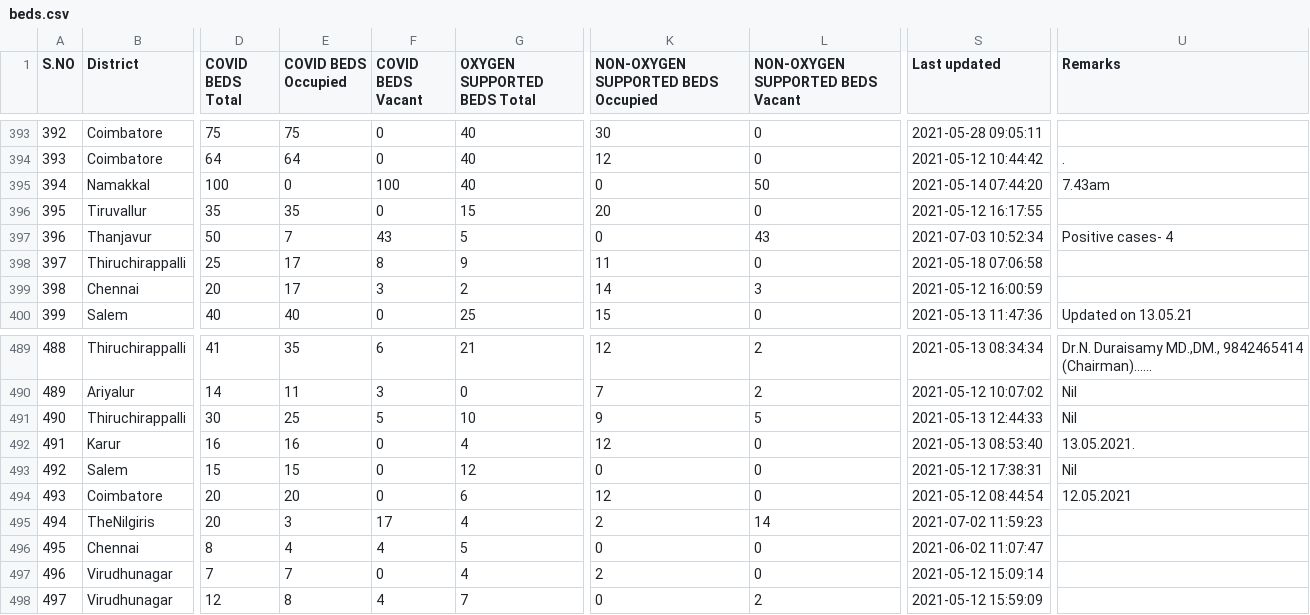
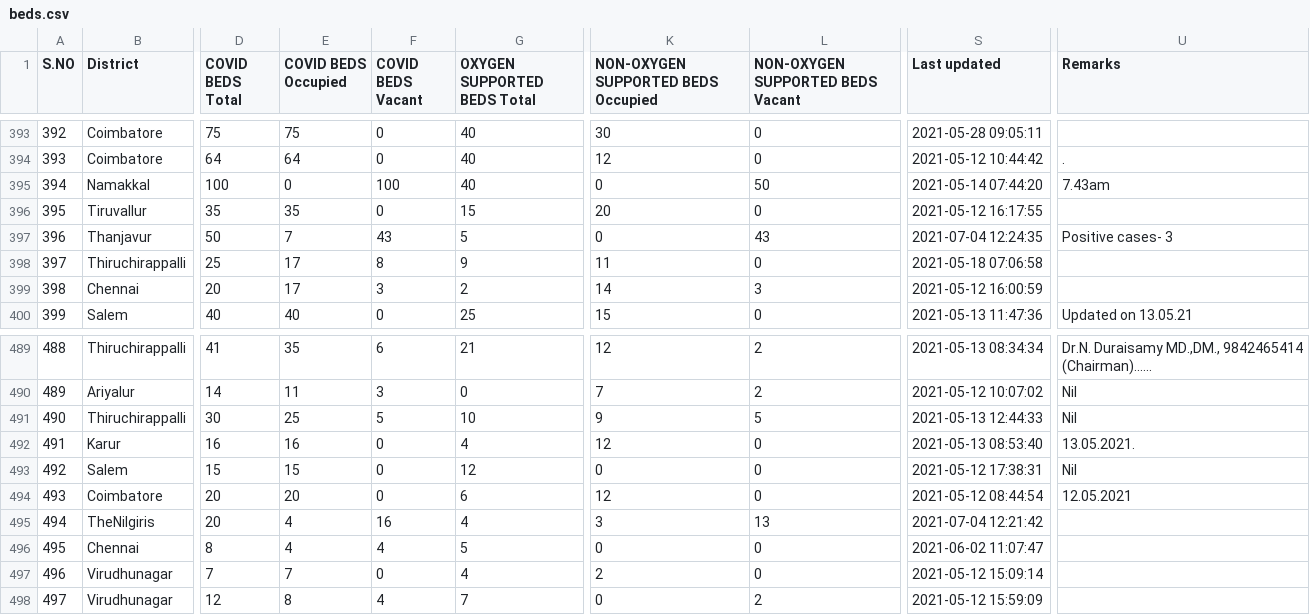
Before and after one commit to stopcoronatn/stopcoronatn.github.io, a CSV file: data/beds.csv, drawn as a sheet; only a part is shown, gaps mark what is left out; the diff names each change by its address in the sheet, - before the commit and + after, or states it on an @@ line.

```diff
--- a/data/beds.csv
+++ b/data/beds.csv
-S397 (Last updated): 2021-07-03 10:52:34
+S397 (Last updated): 2021-07-04 12:24:35
-U397 (Remarks): Positive cases- 4
+U397 (Remarks): Positive cases- 3
-E495 (COVID BEDS Occupied): 3
+E495 (COVID BEDS Occupied): 4
-F495 (COVID BEDS Vacant): 17
+F495 (COVID BEDS Vacant): 16
-K495: 2
+K495: 3
-L495 (NON-OXYGEN SUPPORTED BEDS Vacant): 14
+L495 (NON-OXYGEN SUPPORTED BEDS Vacant): 13
-S495 (Last updated): 2021-07-02 11:59:23
+S495 (Last updated): 2021-07-04 12:21:42
```
